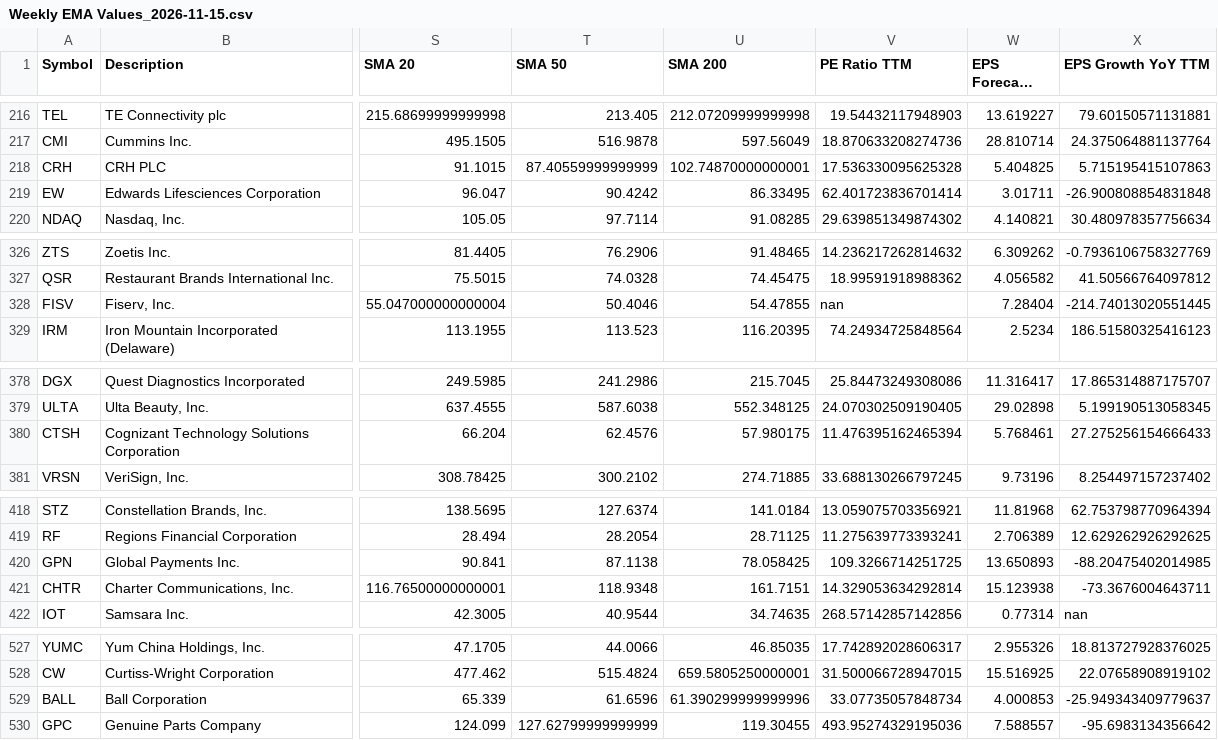
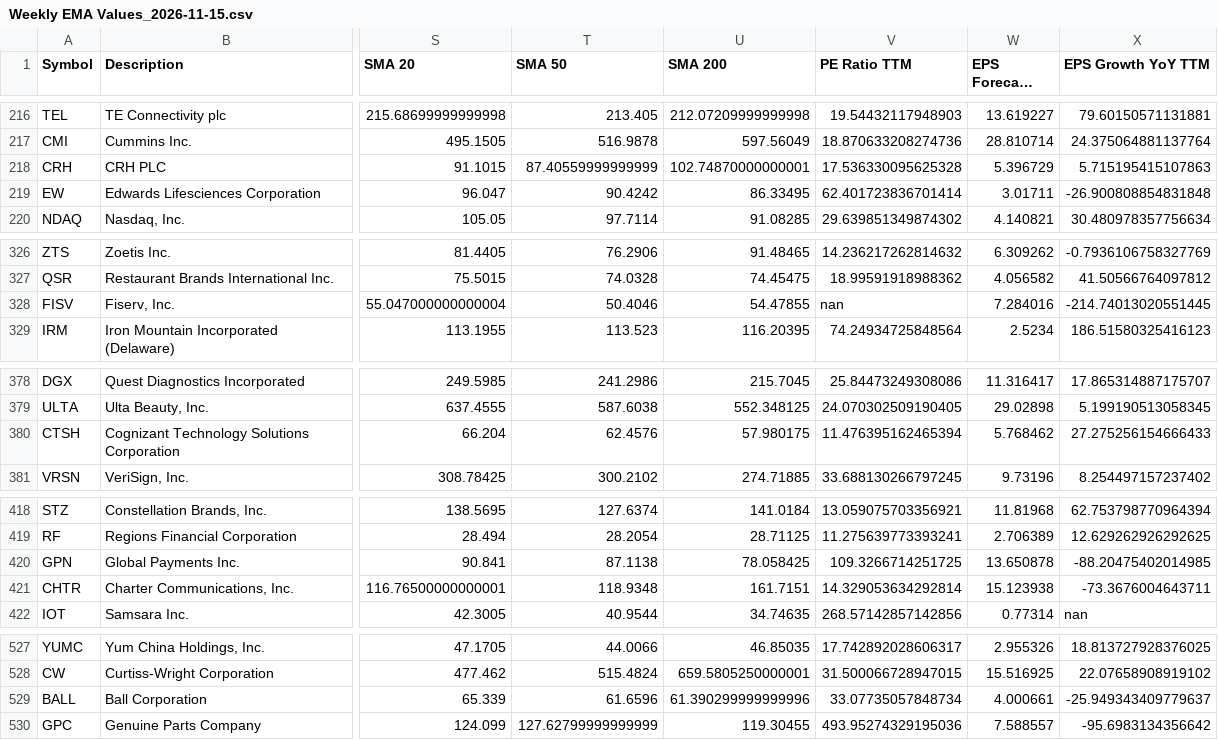
Before and after one commit to daveybitcoins/DaveyBitcoins-Website, a CSV file: csv/Weekly EMA Values_2026-11-15.csv, drawn as a sheet; only a part is shown, gaps mark what is left out; long unchanged cells end in …; the diff covers the shown part only; the diff names each change by its address in the sheet, - before the commit and + after, or states it on an @@ line.

```diff
--- a/csv/Weekly EMA Values_2026-11-15.csv
+++ b/csv/Weekly EMA Values_2026-11-15.csv
-W218 (EPS Forecast Next FY): 5.404825
+W218 (EPS Forecast Next FY): 5.396729
-W328 (EPS Forecast Next FY): 7.28404
+W328 (EPS Forecast Next FY): 7.284016
-W380 (EPS Forecast Next FY): 5.768461
+W380 (EPS Forecast Next FY): 5.768462
-W420 (EPS Forecast Next FY): 13.650893
+W420 (EPS Forecast Next FY): 13.650878
-W529 (EPS Forecast Next FY): 4.000853
+W529 (EPS Forecast Next FY): 4.000661
```
Also changed, not shown: 10 edited cells elsewhere in this file, 3 other files.
